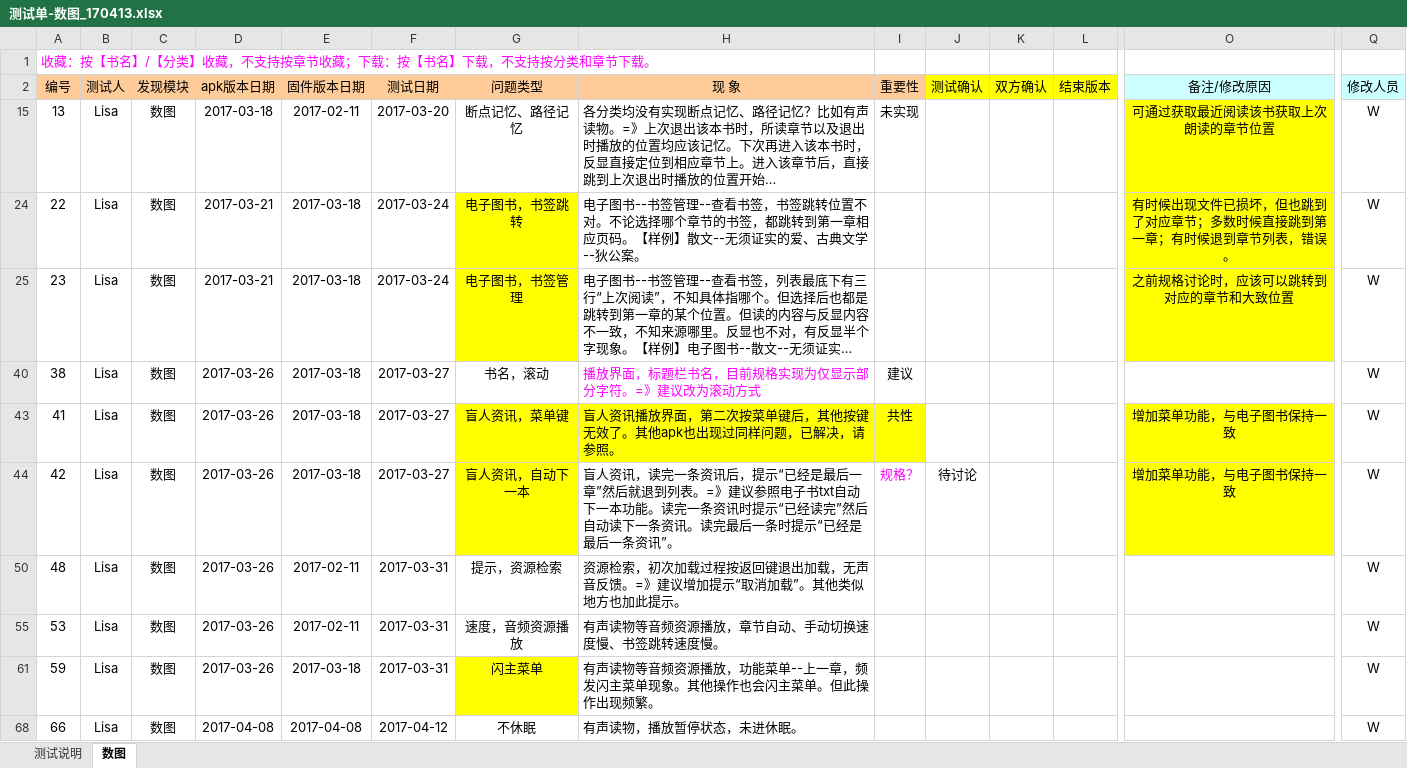
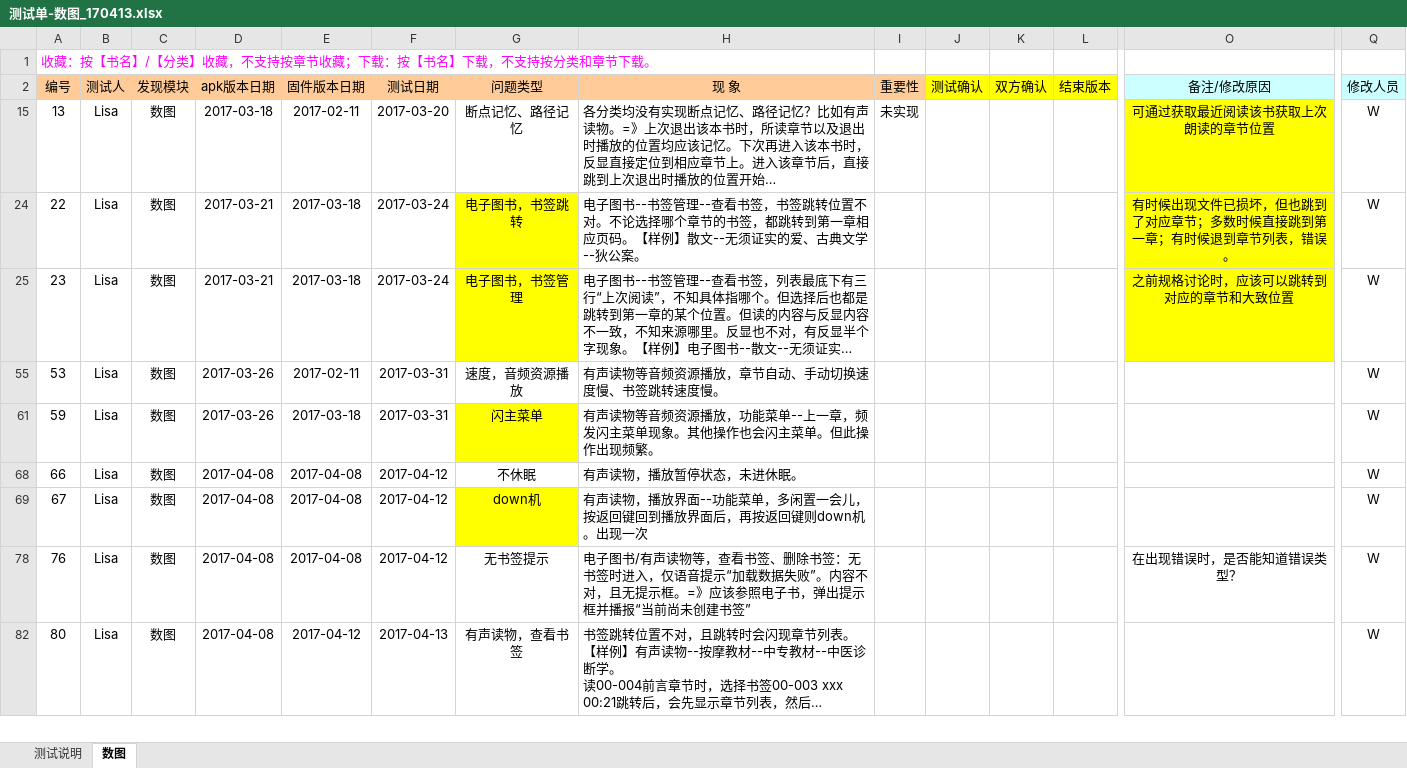
Before and after one commit to zhanghouding/BrailleLibrary, an Excel workbook: 测试单-数图_170413.xlsx, sheet 数图, drawn as a sheet; only a part is shown, gaps mark what is left out; the shorter side is filled out with more unchanged rows; long unchanged cells end in …; values as stored, in another font and other column widths than the file's, no borders; rows hold the shown columns only; the diff names each change by its address in the sheet, - before the commit and + after, or states it on an @@ line.

```diff
--- a/测试单-数图_170413.xlsx (sheet 数图)
+++ b/测试单-数图_170413.xlsx (sheet 数图)
-row 40: 38 | Lisa | 数图 | 2017-03-26 | 2017-03-18 | 2017-03-27 | 书名，滚动 | 播放界面，标题栏书名，目前规格实现为仅显示部分字符。=》建议改为滚动方式 | 建议 |  |  |  |  | W
-row 43: 41 | Lisa | 数图 | 2017-03-26 | 2017-03-18 | 2017-03-27 | 盲人资讯，菜单键 | 盲人资讯播放界面，第二次按菜单键后，其他按键无效了。其他apk也出现过同样问题，已解决，请参照。 | 共性 |  |  |  | 增加菜单功能，与电子图书保持一致 | W
-row 44: 42 | Lisa | 数图 | 2017-03-26 | 2017-03-18 | 2017-03-27 | 盲人资讯，自动下一本 | 盲人资讯，读完一条资讯后，提示“已经是最后一章”然后就退到列表。=》建议参照电子书txt自动下一本功能。读完一条资讯时提示“已经读完”然后自动读下一条资讯。读完最后一条时提示“已经是最后一条资讯”。 | 规格？ | 待讨论 |  |  | 增加菜单功能，与电子图书保持一致 | W
-row 50: 48 | Lisa | 数图 | 2017-03-26 | 2017-02-11 | 2017-03-31 | 提示，资源检索 | 资源检索，初次加载过程按返回键退出加载，无声音反馈。=》建议增加提示“取消加载”。其他类似地方也加此提示。 |  |  |  |  |  | W
```
Also changed, not shown: hidden cells, 2 other files.
